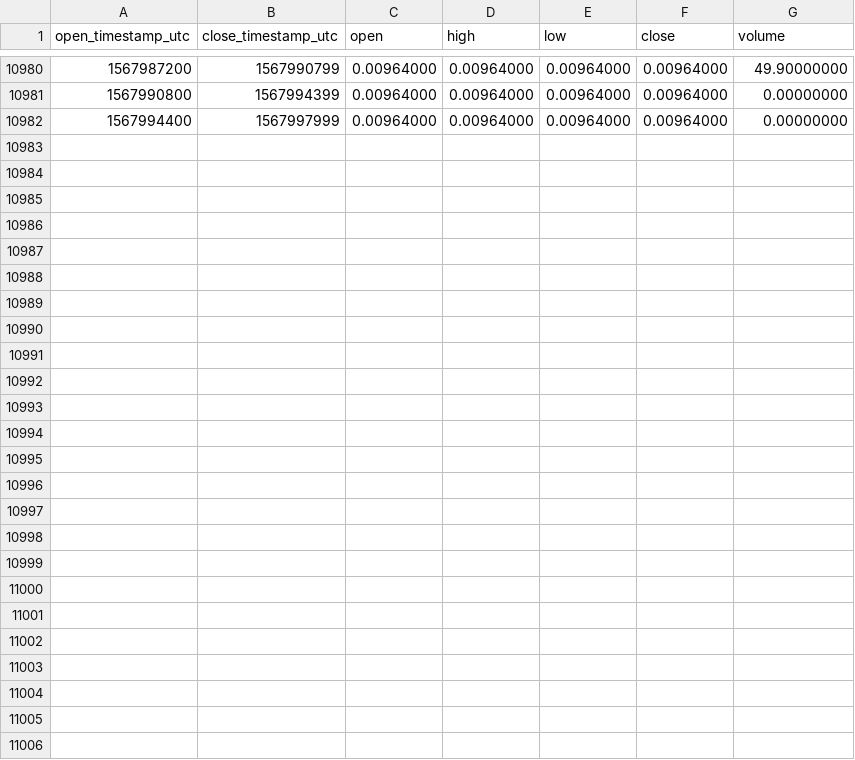
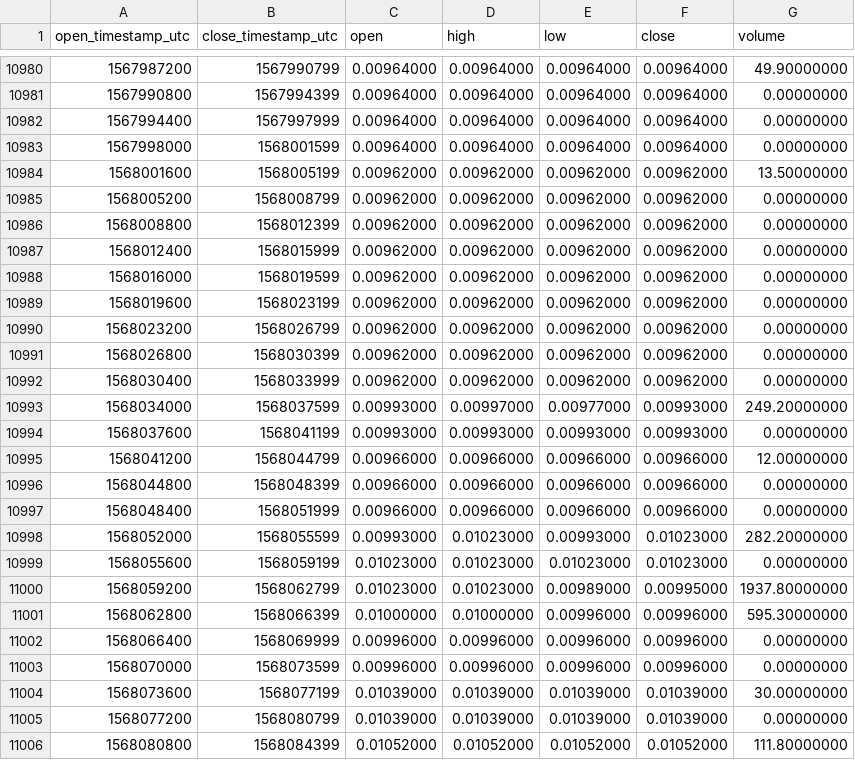
Before and after one commit to cryptobigbro/binance-NXSBNB, a CSV file: binance-NXSBNB-1h.csv, drawn as a sheet; only a part is shown, gaps mark what is left out.

Commit message:
Update OHLCV data.

```diff
--- a/binance-NXSBNB-1h.csv
+++ b/binance-NXSBNB-1h.csv
@@ -10982 +10982,25 @@ open_timestamp_utc,close_timestamp_utc,open,high,low,close,volume
 1567994400,1567997999,0.00964000,0.00964000,0.00964000,0.00964000,0.00000000
+1567998000,1568001599,0.00964000,0.00964000,0.00964000,0.00964000,0.00000000
+1568001600,1568005199,0.00962000,0.00962000,0.00962000,0.00962000,13.50000000
+1568005200,1568008799,0.00962000,0.00962000,0.00962000,0.00962000,0.00000000
+1568008800,1568012399,0.00962000,0.00962000,0.00962000,0.00962000,0.00000000
+1568012400,1568015999,0.00962000,0.00962000,0.00962000,0.00962000,0.00000000
+1568016000,1568019599,0.00962000,0.00962000,0.00962000,0.00962000,0.00000000
+1568019600,1568023199,0.00962000,0.00962000,0.00962000,0.00962000,0.00000000
+1568023200,1568026799,0.00962000,0.00962000,0.00962000,0.00962000,0.00000000
+1568026800,1568030399,0.00962000,0.00962000,0.00962000,0.00962000,0.00000000
+1568030400,1568033999,0.00962000,0.00962000,0.00962000,0.00962000,0.00000000
+1568034000,1568037599,0.00993000,0.00997000,0.00977000,0.00993000,249.20000000
+1568037600,1568041199,0.00993000,0.00993000,0.00993000,0.00993000,0.00000000
+1568041200,1568044799,0.00966000,0.00966000,0.00966000,0.00966000,12.00000000
+1568044800,1568048399,0.00966000,0.00966000,0.00966000,0.00966000,0.00000000
+1568048400,1568051999,0.00966000,0.00966000,0.00966000,0.00966000,0.00000000
+1568052000,1568055599,0.00993000,0.01023000,0.00993000,0.01023000,282.20000000
+1568055600,1568059199,0.01023000,0.01023000,0.01023000,0.01023000,0.00000000
+1568059200,1568062799,0.01023000,0.01023000,0.00989000,0.00995000,1937.80000000
+1568062800,1568066399,0.01000000,0.01000000,0.00996000,0.00996000,595.30000000
+1568066400,1568069999,0.00996000,0.00996000,0.00996000,0.00996000,0.00000000
+1568070000,1568073599,0.00996000,0.00996000,0.00996000,0.00996000,0.00000000
+1568073600,1568077199,0.01039000,0.01039000,0.01039000,0.01039000,30.00000000
+1568077200,1568080799,0.01039000,0.01039000,0.01039000,0.01039000,0.00000000
+1568080800,1568084399,0.01052000,0.01052000,0.01052000,0.01052000,111.80000000
```
Also changed, not shown: binance-NXSBNB-1d.csv.
